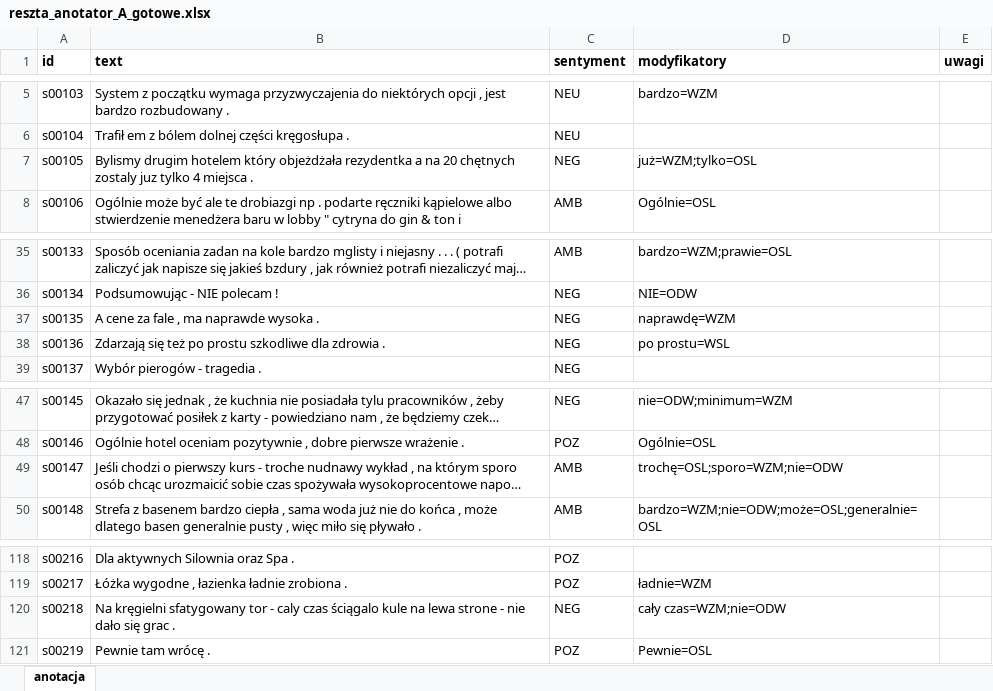
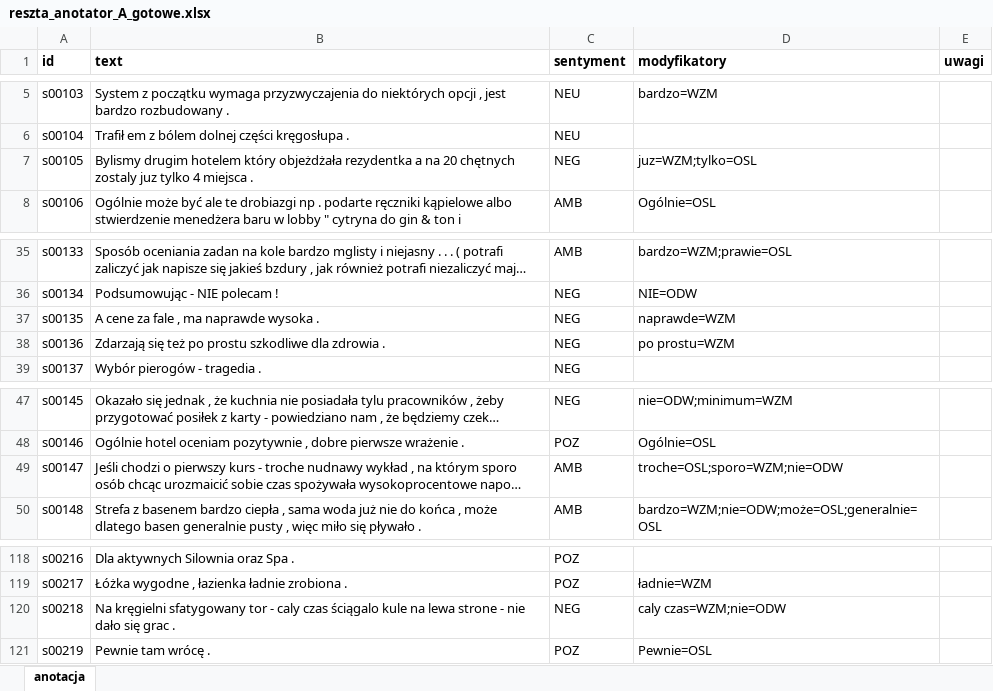
Before and after one commit to psmits14/NLP, an Excel workbook: lab1/anotacja/reszta_anotator_A_gotowe.xlsx, sheet anotacja, drawn as a sheet; only a part is shown, gaps mark what is left out; long unchanged cells end in …; values as stored, in another font and other column widths than the file's, no borders; the diff names each change by its address in the sheet, - before the commit and + after, or states it on an @@ line.

```diff
--- a/lab1/anotacja/reszta_anotator_A_gotowe.xlsx (sheet anotacja)
+++ b/lab1/anotacja/reszta_anotator_A_gotowe.xlsx (sheet anotacja)
-D7 (modyfikatory): już=WZM;tylko=OSL
+D7 (modyfikatory): juz=WZM;tylko=OSL
-D37 (modyfikatory): naprawdę=WZM
+D37 (modyfikatory): naprawde=WZM
-D38 (modyfikatory): po prostu=WSL
+D38 (modyfikatory): po prostu=WZM
-D49 (modyfikatory): trochę=OSL;sporo=WZM;nie=ODW
+D49 (modyfikatory): troche=OSL;sporo=WZM;nie=ODW
-D120 (modyfikatory): cały czas=WZM;nie=ODW
+D120 (modyfikatory): caly czas=WZM;nie=ODW
```
Also changed, not shown: lab1/anotacja/iter1_A_gotowe.xlsx, lab1/anotacja/iter2_A_gotowe.xlsx, 15 other files.
